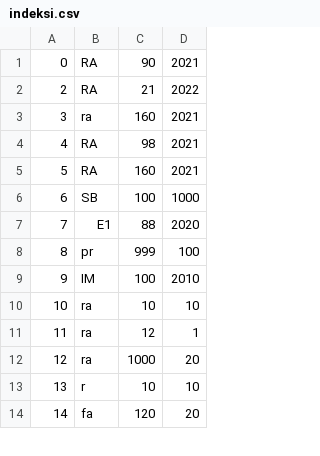
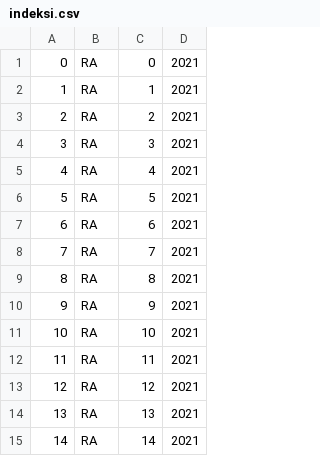
Before and after one commit to bgdj11/OISISI-project, a CSV file: CLI/Data/indeksi.csv, drawn as a sheet; only a part is shown; the diff covers the shown part only.

```diff
--- a/CLI/Data/indeksi.csv
+++ b/CLI/Data/indeksi.csv
@@ -1,14 +1,15 @@
-0,RA,90,2021
-2,RA,21,2022
-3,ra,160,2021
-4,RA,98,2021
-5,RA,160,2021
-6,SB,100,1000
-7,E1,88,2020
-8,pr,999,100
-9,IM,100,2010
-10,ra,10,10
-11,ra,12,1
-12,ra,1000,20
-13,r,10,10
-14,fa,120,20
+0,RA,0,2021
+1,RA,1,2021
+2,RA,2,2021
+3,RA,3,2021
+4,RA,4,2021
+5,RA,5,2021
+6,RA,6,2021
+7,RA,7,2021
+8,RA,8,2021
+9,RA,9,2021
+10,RA,10,2021
+11,RA,11,2021
+12,RA,12,2021
+13,RA,13,2021
+14,RA,14,2021
```
Also changed, not shown: 1 added row and 12 edited cells elsewhere in this file, CLI/Data/adrese.csv, CLI/Data/profesori.csv, 10 other files.
